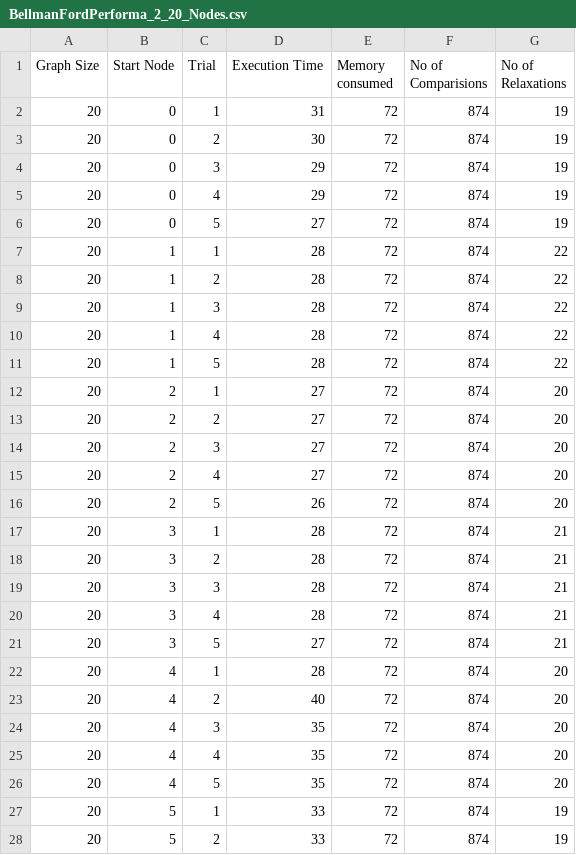
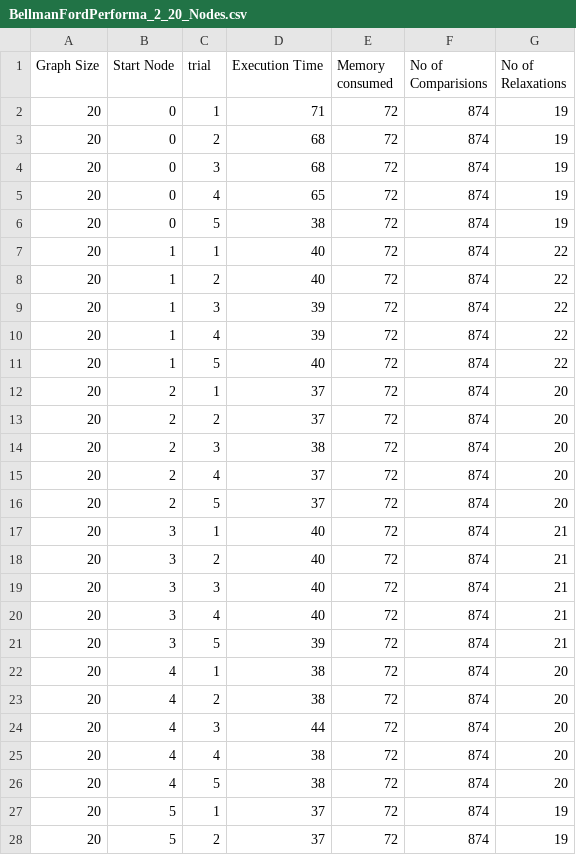
Before and after one commit to Amlan101/SSSP-Research, a CSV file: Outputs/outputWithDistanceAndParent/BellmanFordPerforma_2_20_Nodes.csv, drawn as a sheet; only a part is shown; the diff covers the shown part only.

```diff
--- a/Outputs/outputWithDistanceAndParent/BellmanFordPerforma_2_20_Nodes.csv
+++ b/Outputs/outputWithDistanceAndParent/BellmanFordPerforma_2_20_Nodes.csv
@@ -1,28 +1,28 @@
-Graph Size,Start Node,Trial,Execution Time,Memory consumed,No of Comparisions,No of Relaxations
-20,0,1,31,72,874,19
-20,0,2,30,72,874,19
-20,0,3,29,72,874,19
-20,0,4,29,72,874,19
-20,0,5,27,72,874,19
-20,1,1,28,72,874,22
-20,1,2,28,72,874,22
-20,1,3,28,72,874,22
-20,1,4,28,72,874,22
-20,1,5,28,72,874,22
-20,2,1,27,72,874,20
-20,2,2,27,72,874,20
-20,2,3,27,72,874,20
-20,2,4,27,72,874,20
-20,2,5,26,72,874,20
-20,3,1,28,72,874,21
-20,3,2,28,72,874,21
-20,3,3,28,72,874,21
-20,3,4,28,72,874,21
-20,3,5,27,72,874,21
-20,4,1,28,72,874,20
-20,4,2,40,72,874,20
-20,4,3,35,72,874,20
-20,4,4,35,72,874,20
-20,4,5,35,72,874,20
-20,5,1,33,72,874,19
-20,5,2,33,72,874,19
+Graph Size,Start Node,trial,Execution Time,Memory consumed,No of Comparisions,No of Relaxations
+20,0,1,71,72,874,19
+20,0,2,68,72,874,19
+20,0,3,68,72,874,19
+20,0,4,65,72,874,19
+20,0,5,38,72,874,19
+20,1,1,40,72,874,22
+20,1,2,40,72,874,22
+20,1,3,39,72,874,22
+20,1,4,39,72,874,22
+20,1,5,40,72,874,22
+20,2,1,37,72,874,20
+20,2,2,37,72,874,20
+20,2,3,38,72,874,20
+20,2,4,37,72,874,20
+20,2,5,37,72,874,20
+20,3,1,40,72,874,21
+20,3,2,40,72,874,21
+20,3,3,40,72,874,21
+20,3,4,40,72,874,21
+20,3,5,39,72,874,21
+20,4,1,38,72,874,20
+20,4,2,38,72,874,20
+20,4,3,44,72,874,20
+20,4,4,38,72,874,20
+20,4,5,38,72,874,20
+20,5,1,37,72,874,19
+20,5,2,37,72,874,19
```
Also changed, not shown: 72 edited cells elsewhere in this file, Outputs/outputWithDistanceAndParent/BellmanFordOutput_2_20_Nodes.csv, 4 other files.
